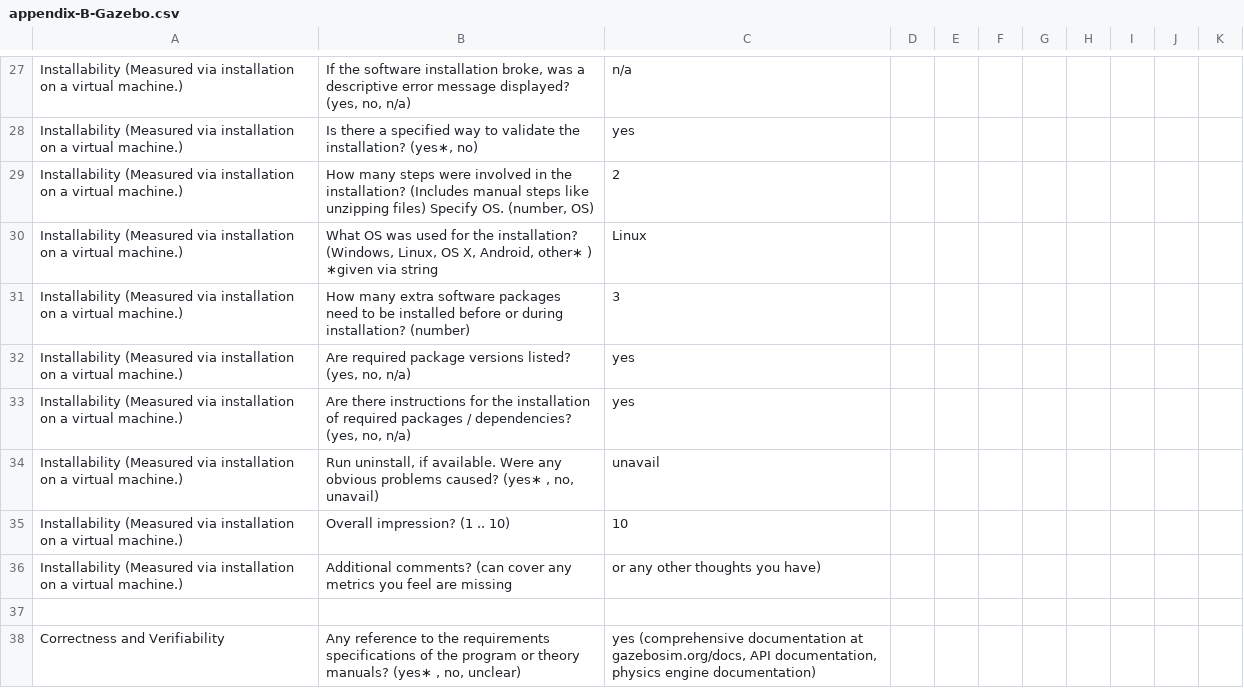
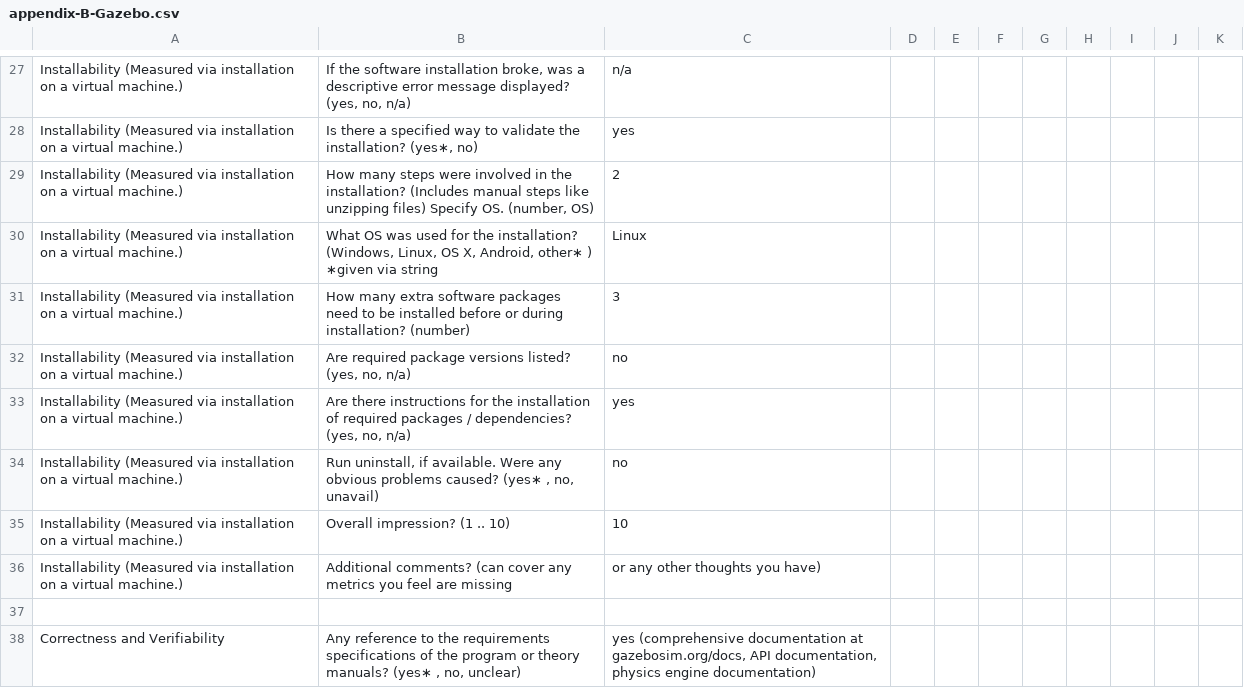
Before and after one commit to smiths/AIMSS, a CSV file: StateOfPractice/DomainMeasurements/InverseKinematics-Ryan/appendix-B-Gazebo.csv, drawn as a sheet; only a part is shown, gaps mark what is left out.

Commit message:
fix gazebo issue

```diff
--- a/StateOfPractice/DomainMeasurements/InverseKinematics-Ryan/appendix-B-Gazebo.csv
+++ b/StateOfPractice/DomainMeasurements/InverseKinematics-Ryan/appendix-B-Gazebo.csv
@@ -31,5 +31,5 @@ Installability (Measured via installation on a virtual machine.),"What OS was us
 Installability (Measured via installation on a virtual machine.),How many extra software packages need to be installed before or during installation? (number),3
-Installability (Measured via installation on a virtual machine.),"Are required package versions listed? (yes, no, n/a)",yes
+Installability (Measured via installation on a virtual machine.),"Are required package versions listed? (yes, no, n/a)",no
 Installability (Measured via installation on a virtual machine.),"Are there instructions for the installation of required packages / dependencies? (yes, no, n/a)",yes
-Installability (Measured via installation on a virtual machine.),"Run uninstall, if available. Were any obvious problems caused? (yes∗ , no, unavail)",unavail
+Installability (Measured via installation on a virtual machine.),"Run uninstall, if available. Were any obvious problems caused? (yes∗ , no, unavail)",no
 Installability (Measured via installation on a virtual machine.),Overall impression? (1 .. 10),10
```
